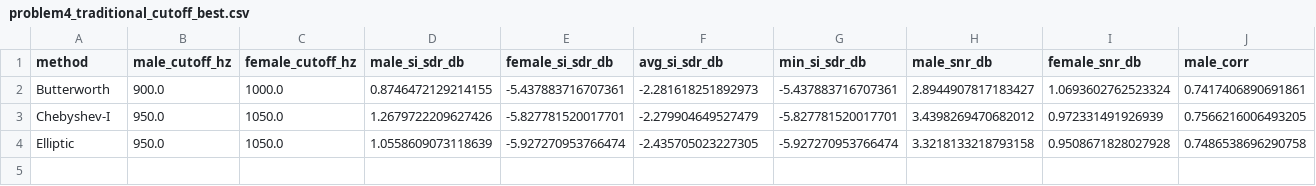
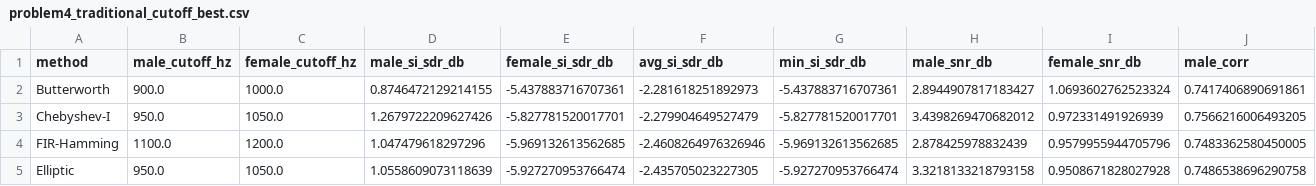
Before and after one commit to HE609/signal, a CSV file: images/problem4_traditional_cutoff_best.csv, drawn as a sheet; only a part is shown; rows hold the shown columns only; the diff names each change by its address in the sheet, - before the commit and + after, or states it on an @@ line.

```diff
--- a/images/problem4_traditional_cutoff_best.csv
+++ b/images/problem4_traditional_cutoff_best.csv
+row 4: FIR-Hamming | 1100.0 | 1200.0 | 1.047479618297296 | -5.969132613562685 | -2.4608264976326946 | -5.969132613562685 | 2.878425978832439 | 0.9579955944705796 | 0.7483362580450005
```
Also changed, not shown: 14 other files.
